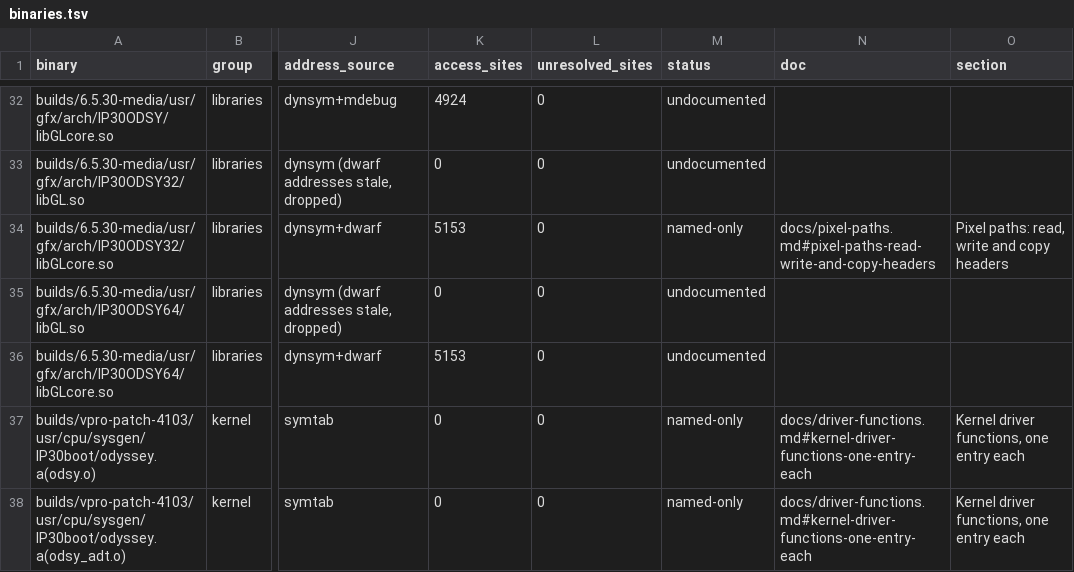
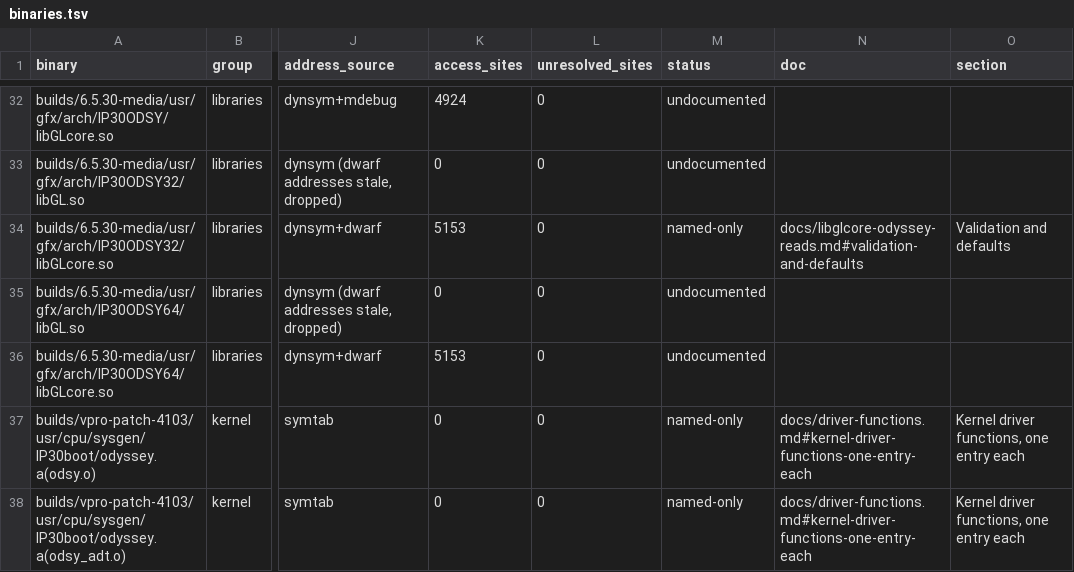
Before and after one commit to jamesbraid/odsy, a TSV file: docs/inventory/binaries.tsv, drawn as a sheet; only a part is shown, gaps mark what is left out; the diff names each change by its address in the sheet, - before the commit and + after, or states it on an @@ line.

Commit message:
docs: read the libGLcore validation, texture and clip-replay routines
Fourteen routines of the IP30 N32 libGLcore now have entries in
docs/libglcore-odyssey-reads.md, each read in full from the
decompilation with the global pointer and jump tables resolved:

- the state push, with the map from each dirty bit to the command block
  it sends and the context offsets the operands come from;
- the context defaults and the dispatch-table chooser;
- the transform analysis and the matrix-combination step;
- the vertex replay that finishes a primitive through the software clip
  path, with its two shadow resend helpers;
- texture activation, deactivation, validation and object selection,
  including the detail-texture and 3D cases;
- program selection and the program entry list.

The inventory and coverage tables are regenerated with the entries.

```diff
--- a/docs/inventory/binaries.tsv
+++ b/docs/inventory/binaries.tsv
-N34 (doc): docs/pixel-paths.md#pixel-paths-read-write-and-copy-headers
+N34 (doc): docs/libglcore-odyssey-reads.md#validation-and-defaults
-O34 (section): Pixel paths: read, write and copy headers
+O34 (section): Validation and defaults
```
Also changed, not shown: docs/inventory/summary.tsv, 3 other files.
